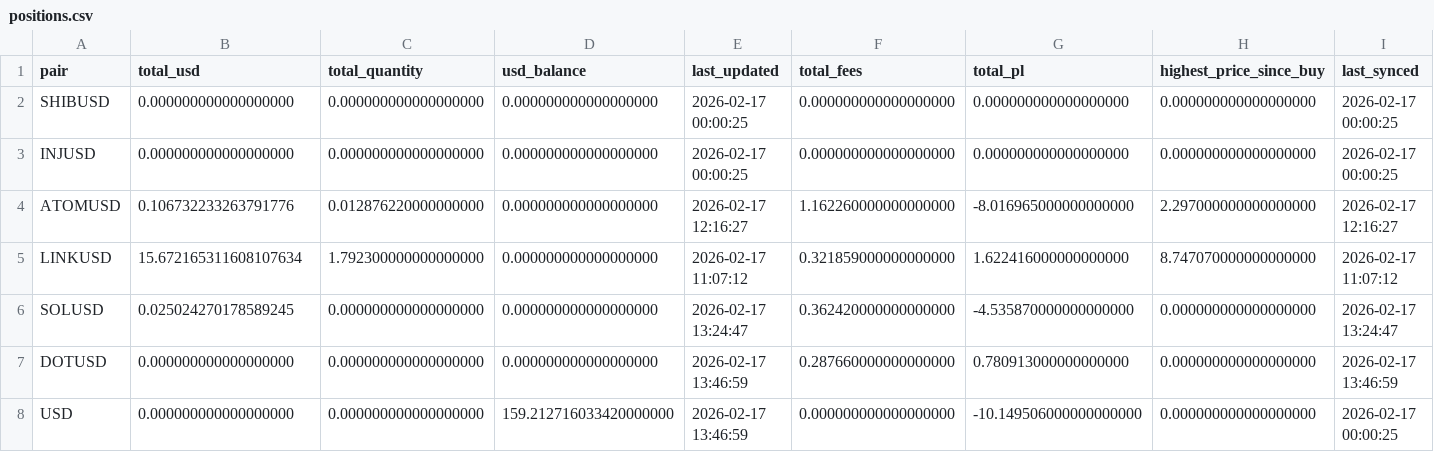
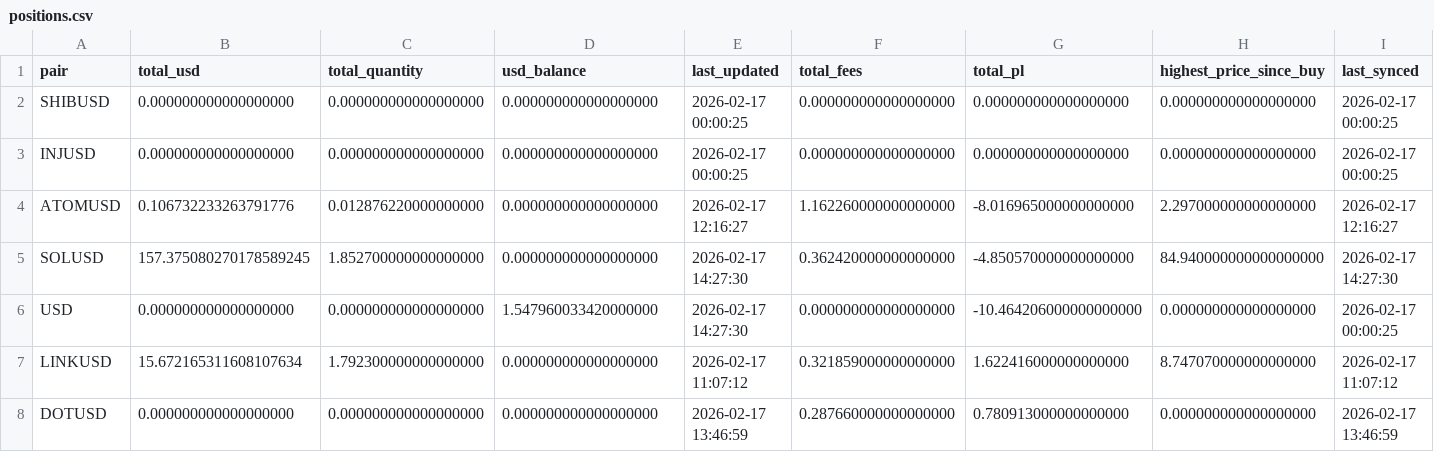
Before and after one commit to Armistice74/trading_bot_rs, a CSV file: data/positions.csv, drawn as a sheet; removed rows and columns are numbered as before the commit, all else as after; the diff names each change by its address in the sheet, - before the commit and + after, or states it on an @@ line.

```diff
--- a/data/positions.csv
+++ b/data/positions.csv
+row 5: SOLUSD | 157.375080270178589245 | 1.852700000000000000 | 0.000000000000000000 | 2026-02-17 14:27:30 | 0.362420000000000000 | -4.850570000000000000 | 84.940000000000000000 | 2026-02-17 14:27:30
+row 6: USD | 0.000000000000000000 | 0.000000000000000000 | 1.547960033420000000 | 2026-02-17 14:27:30 | 0.000000000000000000 | -10.464206000000000000 | 0.000000000000000000 | 2026-02-17 00:00:25
-row 6: SOLUSD | 0.025024270178589245 | 0.000000000000000000 | 0.000000000000000000 | 2026-02-17 13:24:47 | 0.362420000000000000 | -4.535870000000000000 | 0.000000000000000000 | 2026-02-17 13:24:47
-row 8: USD | 0.000000000000000000 | 0.000000000000000000 | 159.212716033420000000 | 2026-02-17 13:46:59 | 0.000000000000000000 | -10.149506000000000000 | 0.000000000000000000 | 2026-02-17 00:00:25
```
Also changed, not shown: data/trades.csv, 4 other files.
